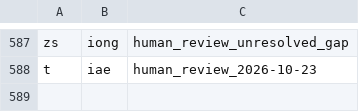
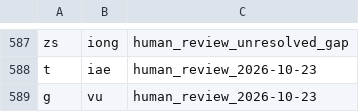
Before and after one commit to Ztang-Yit-Xiaang/Ruianese_Typing_Method, a TSV file: ruian_legal_pairs.tsv, drawn as a sheet; only a part is shown, gaps mark what is left out; the diff names each change by its address in the sheet, - before the commit and + after, or states it on an @@ line.

Commit message:
Spell the old gu syllable as gvu
哥, 歌, 過, 姑, 孤, 古, 鼓, 故, 顧, 穀 have a lip-pressed u that differs from the
gu of 光 and 價. Respell every syllable that was gu before the 光 group moved
there: 60 + 17 + 7 entries in the character dictionaries, 3 in character_01
and 223 Wenzhou words. Allow g+vu in the legal pairs and the checker.

```diff
--- a/ruian_legal_pairs.tsv
+++ b/ruian_legal_pairs.tsv
+row 589: g | vu | human_review_2026-10-23
```
Also changed, not shown: 8 other files.
